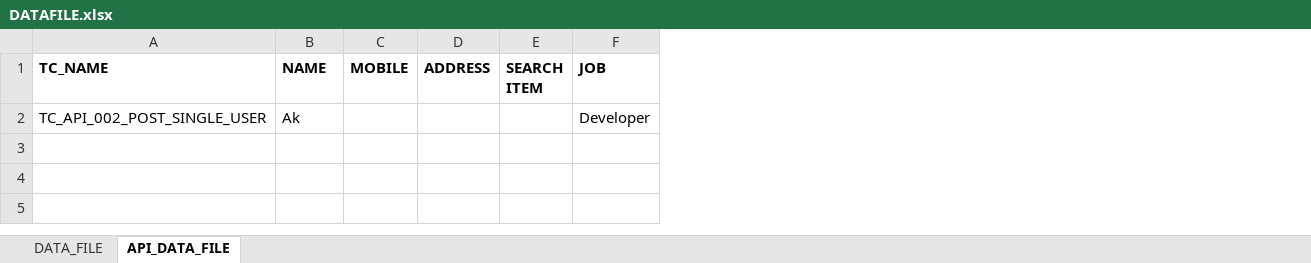
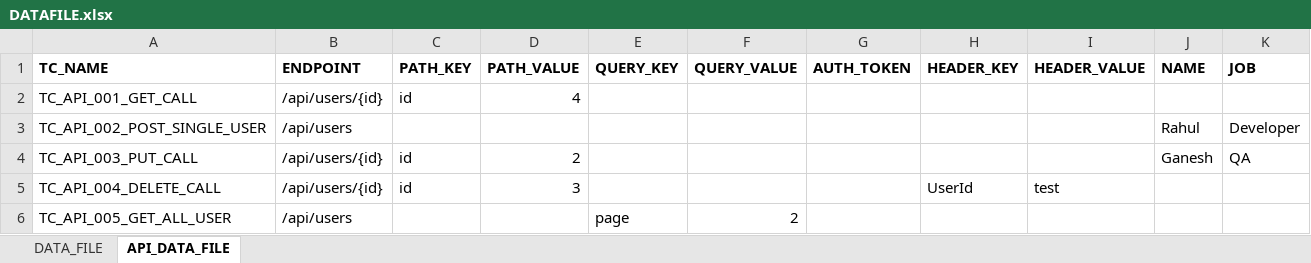
Before and after one commit to AMDANAWADE/Framework, an Excel workbook: resources/DATAFILE.xlsx, sheet API_DATA_FILE, drawn as a sheet; only a part is shown; values as stored, in another font and other column widths than the file's, no borders; removed rows and columns are numbered as before the commit, all else as after; rows hold the shown columns only; the diff names each change by its address in the sheet, - before the commit and + after, or states it on an @@ line.

Commit message:
Added comments and modified API calls to read input data from file

```diff
--- a/resources/DATAFILE.xlsx (sheet API_DATA_FILE)
+++ b/resources/DATAFILE.xlsx (sheet API_DATA_FILE)
+column B (ENDPOINT), row 3: /api/users
+column C (PATH_KEY), empty
+column D (PATH_VALUE), empty
+column E (QUERY_KEY), empty
+column F (QUERY_VALUE), empty
+column G (AUTH_TOKEN), empty
+column H (HEADER_KEY), empty
+column I (HEADER_VALUE), empty
-column C (MOBILE), empty
-column D (ADDRESS), empty
-column E (SEARCH ITEM), empty
+row 2: TC_API_001_GET_CALL | /api/users/{id} | id | 4
-J3 (NAME): Ak
+J3 (NAME): Rahul
+row 4: TC_API_003_PUT_CALL | /api/users/{id} | id | 2 |  |  |  |  |  | Ganesh | QA
+row 5: TC_API_004_DELETE_CALL | /api/users/{id} | id | 3 |  |  |  | UserId | test
+row 6: TC_API_005_GET_ALL_USER | /api/users |  |  | page | 2
```
Also changed, not shown: resources/RUNNERFILE.xlsx, 15 other files.
